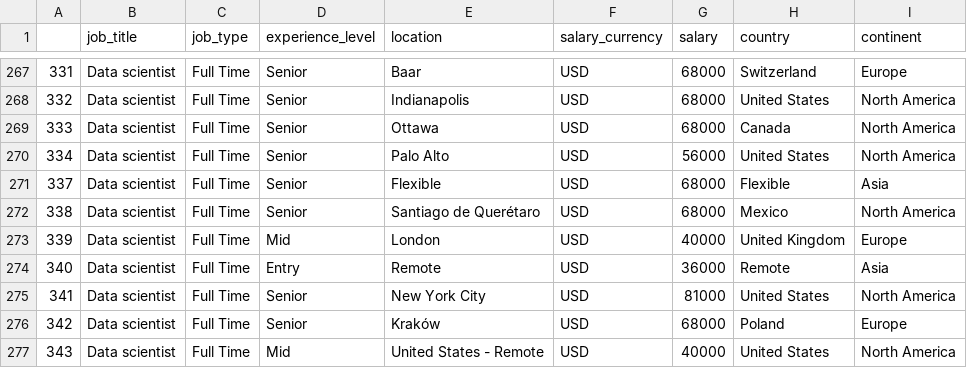
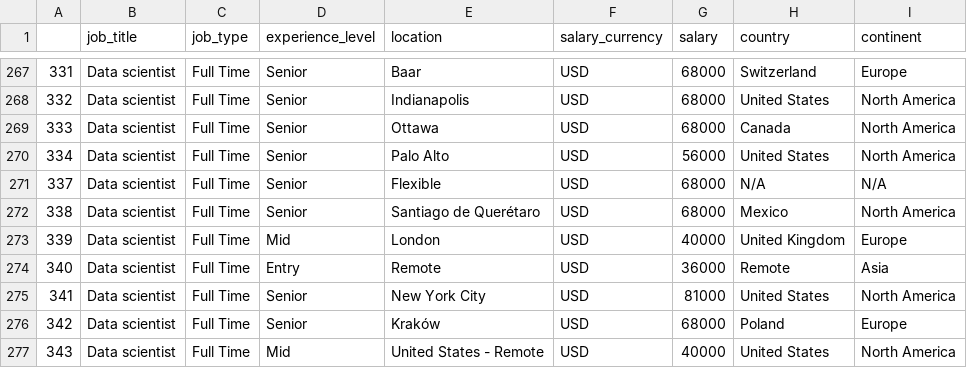
Before and after one commit to alex-sandova1/salary_comparison, a CSV file: datascience_salaries.csv, drawn as a sheet; only a part is shown, gaps mark what is left out; the diff names each change by its address in the sheet, - before the commit and + after, or states it on an @@ line.

```diff
--- a/datascience_salaries.csv
+++ b/datascience_salaries.csv
-H271 (country): Flexible
+H271 (country): N/A
-I271 (continent): Asia
+I271 (continent): N/A
```
Also changed, not shown: 5 other files.
